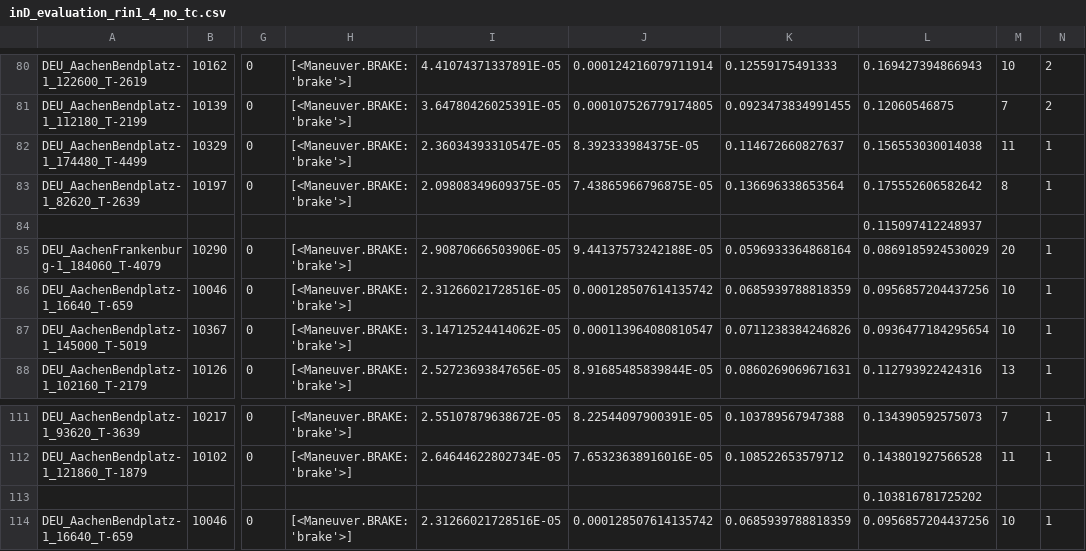
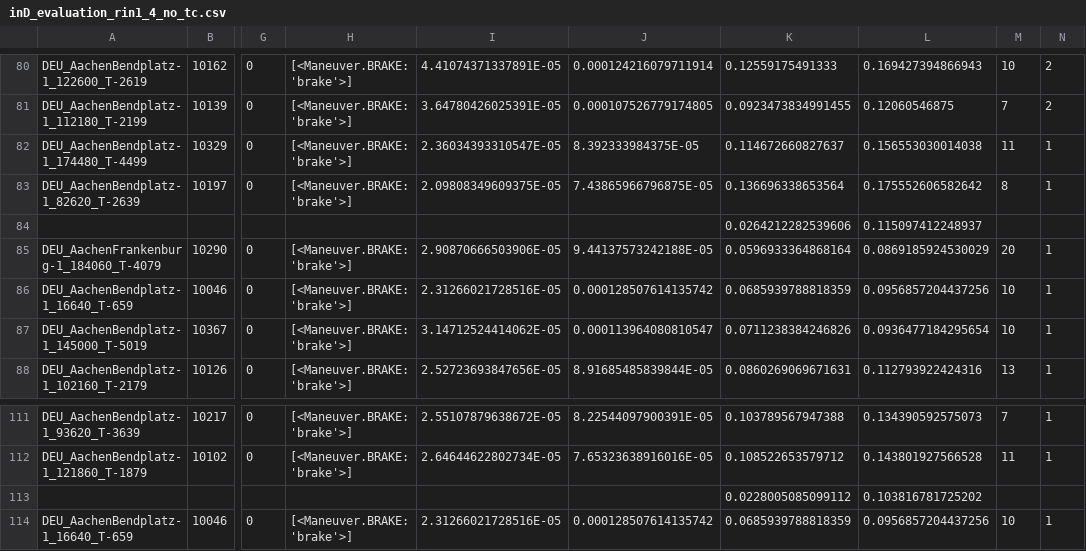
Before and after one commit to LiShuaiyi/vp-repairer, a CSV file: evaluation/inD_evaluation_rin1_4_no_tc.csv, drawn as a sheet; only a part is shown, gaps mark what is left out; the diff names each change by its address in the sheet, - before the commit and + after, or states it on an @@ line.

```diff
--- a/evaluation/inD_evaluation_rin1_4_no_tc.csv
+++ b/evaluation/inD_evaluation_rin1_4_no_tc.csv
-K84: (empty)
+K84: 0.0264212282539606
-K113: (empty)
+K113: 0.0228005085099112
```
Also changed, not shown: evaluation/highD_evaluation_rg1_3_clrrt.csv, evaluation/highD_evaluation_rg1_3_no_tc.csv, 3 other files.
